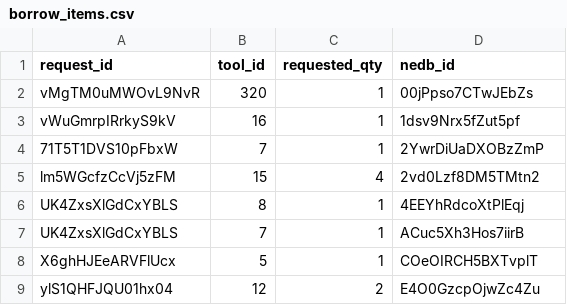
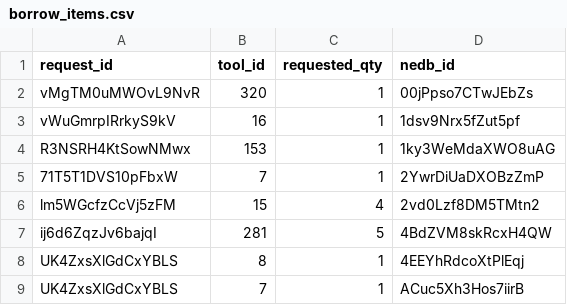
Before and after one commit to kang1Oh/hmbs_system, a CSV file: csv_files/borrow_items.csv, drawn as a sheet; only a part is shown; the shorter side is filled out with more unchanged rows; the diff covers the shown part only.

```diff
--- a/csv_files/borrow_items.csv
+++ b/csv_files/borrow_items.csv
@@ -3,4 +3,6 @@
 "vWuGmrpIRrkyS9kV","16",1,"1dsv9Nrx5fZut5pf"
+"R3NSRH4KtSowNMwx","153",1,"1ky3WeMdaXWO8uAG"
 "71T5T1DVS10pFbxW","7",1,"2YwrDiUaDXOBzZmP"
 "lm5WGcfzCcVj5zFM","15",4,"2vd0Lzf8DM5TMtn2"
+"ij6d6ZqzJv6bajqI","281",5,"4BdZVM8skRcxH4QW"
 "UK4ZxsXlGdCxYBLS","8",1,"4EEYhRdcoXtPlEqj"
```
Also changed, not shown: 6 added rows elsewhere in this file, csv_files/approvals.csv, csv_files/borrow_requests.csv, 29 other files.
